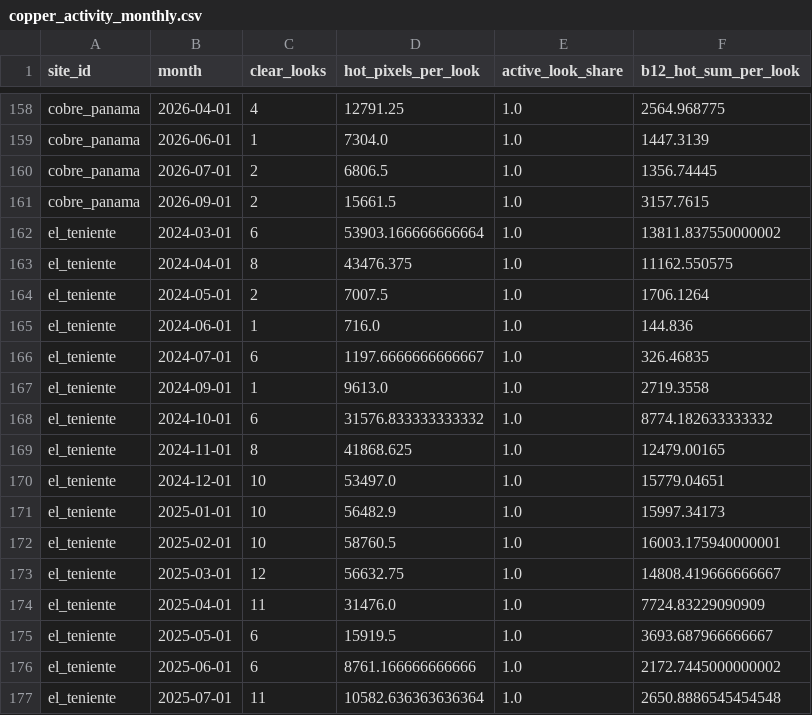
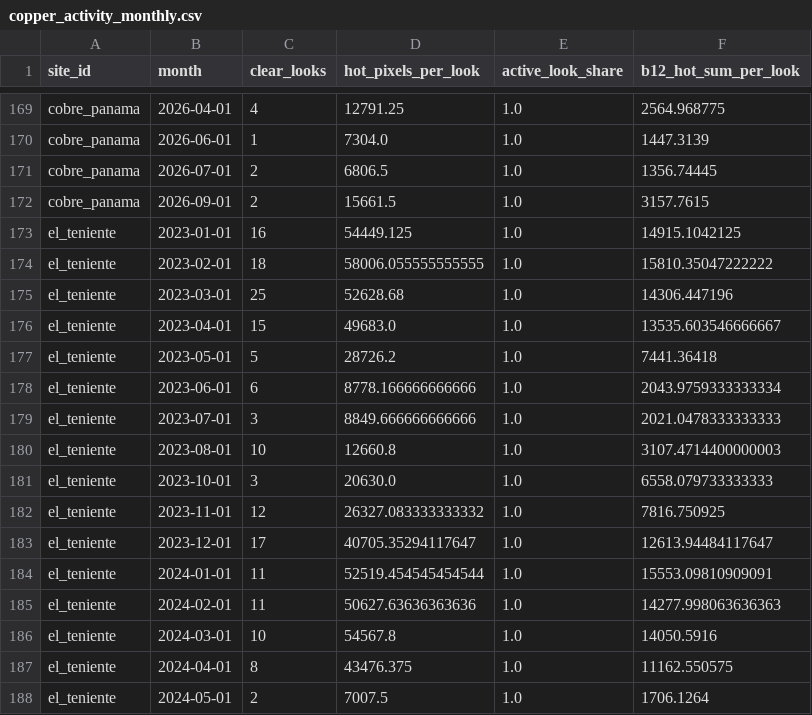
Before and after one commit to n9omi/GIS-ML-Commodities-Network, a CSV file: outputs/satellite/copper_activity_monthly.csv, drawn as a sheet; only a part is shown, gaps mark what is left out; the shorter side is filled out with more unchanged rows; the diff covers the shown part only.

```diff
--- a/outputs/satellite/copper_activity_monthly.csv
+++ b/outputs/satellite/copper_activity_monthly.csv
@@ -161,3 +172,16 @@ cobre_panama,2026-07-01,2,6806.5,1.0,1356.74445
 cobre_panama,2026-09-01,2,15661.5,1.0,3157.7615
-el_teniente,2024-03-01,6,53903.166666666664,1.0,13811.837550000002
+el_teniente,2023-01-01,16,54449.125,1.0,14915.1042125
+el_teniente,2023-02-01,18,58006.055555555555,1.0,15810.35047222222
+el_teniente,2023-03-01,25,52628.68,1.0,14306.447196
+el_teniente,2023-04-01,15,49683.0,1.0,13535.603546666667
+el_teniente,2023-05-01,5,28726.2,1.0,7441.36418
+el_teniente,2023-06-01,6,8778.166666666666,1.0,2043.9759333333334
+el_teniente,2023-07-01,3,8849.666666666666,1.0,2021.0478333333333
+el_teniente,2023-08-01,10,12660.8,1.0,3107.4714400000003
+el_teniente,2023-10-01,3,20630.0,1.0,6558.079733333333
+el_teniente,2023-11-01,12,26327.083333333332,1.0,7816.750925
+el_teniente,2023-12-01,17,40705.35294117647,1.0,12613.94484117647
+el_teniente,2024-01-01,11,52519.454545454544,1.0,15553.09810909091
+el_teniente,2024-02-01,11,50627.63636363636,1.0,14277.998063636363
+el_teniente,2024-03-01,10,54567.8,1.0,14050.5916
 el_teniente,2024-04-01,8,43476.375,1.0,11162.550575
```
Also changed, not shown: 11 added rows and 3 edited cells elsewhere in this file, outputs/lp_wti_supply_surprise.csv, outputs/network_countries_2025.csv, 17 other files.
